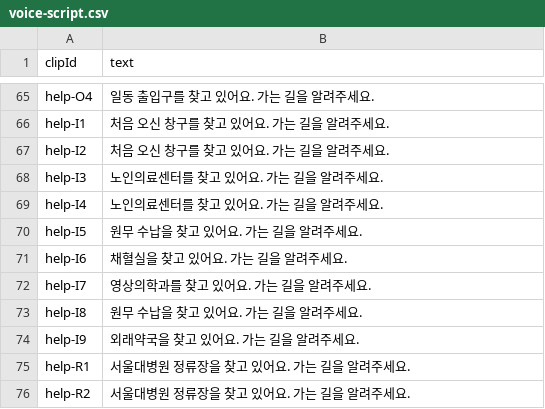
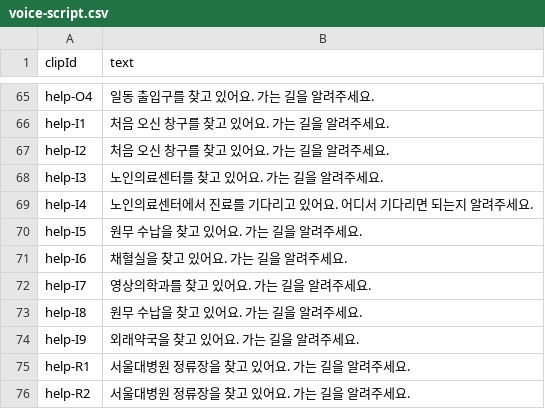
Before and after one commit to titoliviomilazzo/hospital-step, a CSV file: audio/voice-script.csv, drawn as a sheet; only a part is shown, gaps mark what is left out.

```diff
--- a/audio/voice-script.csv
+++ b/audio/voice-script.csv
@@ -68,3 +68,3 @@ clipId,text
 "help-I3","노인의료센터를 찾고 있어요. 가는 길을 알려주세요."
-"help-I4","노인의료센터를 찾고 있어요. 가는 길을 알려주세요."
+"help-I4","노인의료센터에서 진료를 기다리고 있어요. 어디서 기다리면 되는지 알려주세요."
 "help-I5","원무 수납을 찾고 있어요. 가는 길을 알려주세요."
```
Also changed, not shown: 8 other files.
